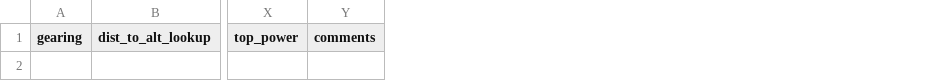
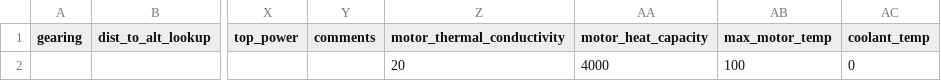
Before and after one commit to polbrod/Simba, a CSV file: Full Package/test_in/Project Test 2/testSave.csv, drawn as a sheet; only a part is shown, gaps mark what is left out; rows hold the shown columns only; the diff names each change by its address in the sheet, - before the commit and + after, or states it on an @@ line.

```diff
--- a/Full Package/test_in/Project Test 2/testSave.csv
+++ b/Full Package/test_in/Project Test 2/testSave.csv
+column Z (motor_thermal_conductivity), empty
+column AA (motor_heat_capacity), empty
+column AB (max_motor_temp), empty
+column AC (coolant_temp), empty
+row 2:  |  |  |  | 20 | 4000 | 100 | 0
```
Also changed, not shown: Deployment Package/test_in/Project Template/TestTemplate.csv, Full Package/test_in/Project Test 1/test2.csv, 9 other files.
